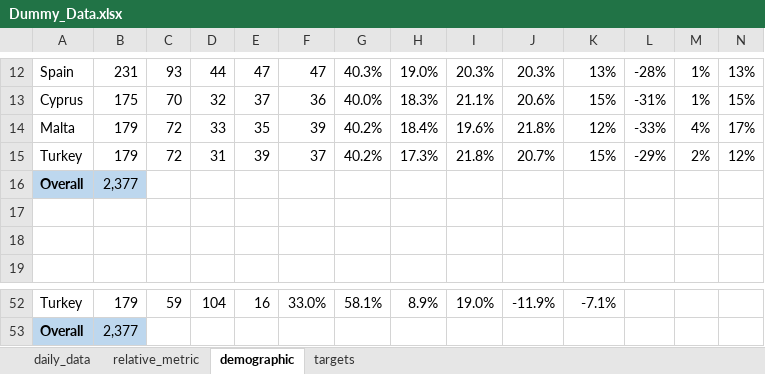
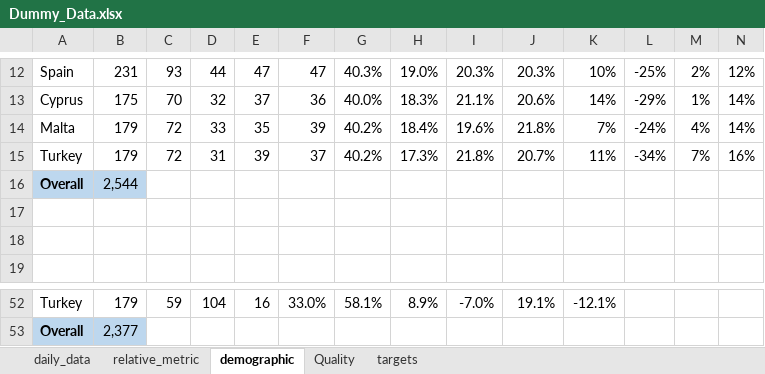
Before and after one commit to ivelinhristovipsos/londemo, an Excel workbook: data/Dummy_Data.xlsx, sheet demographic, drawn as a sheet; only a part is shown, gaps mark what is left out; values as stored, in another font and other column widths than the file's, no borders; the diff covers the shown part only; the diff names each change by its address in the sheet, - before the commit and + after, or states it on an @@ line.

Commit message:
added Quality info dummy data + chart example in 3_Quality.py

```diff
--- a/data/Dummy_Data.xlsx (sheet demographic)
+++ b/data/Dummy_Data.xlsx (sheet demographic)
+sheet tab: Quality
-K12: 13%
+K12: 10%
-L12: -28%
+L12: -25%
-M12: 1%
+M12: 2%
-N12: 13%
+N12: 12%
-K13: 15%
+K13: 14%
-L13: -31%
+L13: -29%
-N13: 15%
+N13: 14%
-K14: 12%
+K14: 7%
-L14: -33%
+L14: -24%
-N14: 17%
+N14: 14%
-K15: 15%
+K15: 11%
-L15: -29%
+L15: -34%
-M15: 2%
+M15: 7%
-N15: 12%
+N15: 16%
-B16: 2,377
+B16: 2,544
-I52: 19.0%
+I52: -7.0%
-J52: -11.9%
+J52: 19.1%
-K52: -7.1%
+K52: -12.1%
```
Also changed, not shown: 1 added row, 1 removed row and 80 edited cells elsewhere in this sheet, sheet targets, 1 other file.
